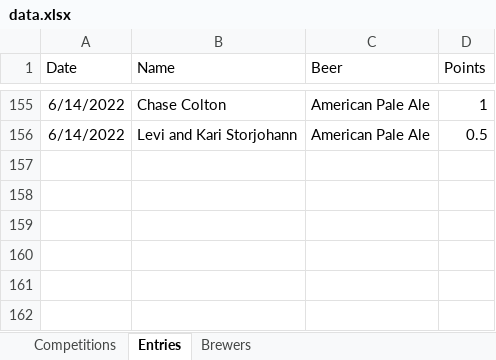
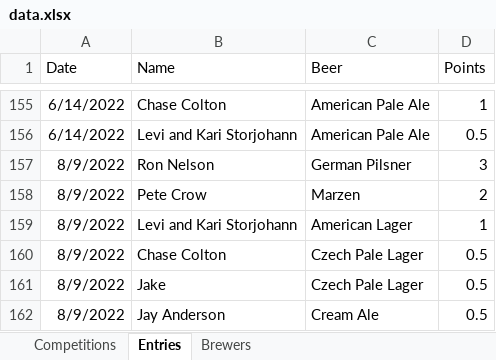
Before and after one commit to acurtis166/ames-brewers-league, an Excel workbook: data.xlsx, sheet Entries, drawn as a sheet; only a part is shown, gaps mark what is left out; values as stored, in another font and other column widths than the file's, no borders; table styles not drawn; the diff names each change by its address in the sheet, - before the commit and + after, or states it on an @@ line.

```diff
--- a/data.xlsx (sheet Entries)
+++ b/data.xlsx (sheet Entries)
+row 157: 8/9/2022 | Ron Nelson | German Pilsner | 3
+row 158: 8/9/2022 | Pete Crow | Marzen | 2
+row 159: 8/9/2022 | Levi and Kari Storjohann | American Lager | 1
+row 160: 8/9/2022 | Chase Colton | Czech Pale Lager | 0.5
+row 161: 8/9/2022 | Jake | Czech Pale Lager | 0.5
+row 162: 8/9/2022 | Jay Anderson | Cream Ale | 0.5
```
Also changed, not shown: 7 other files.
